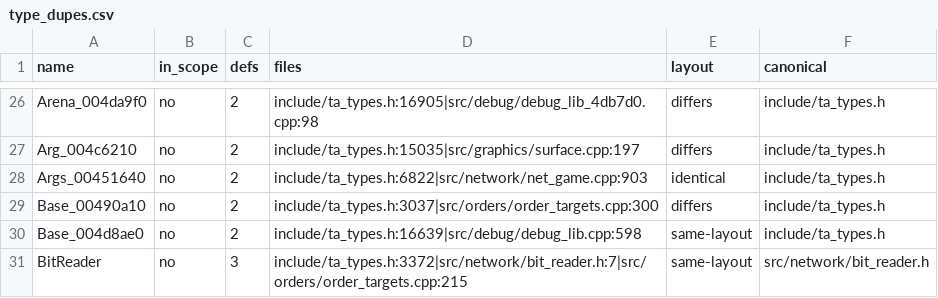
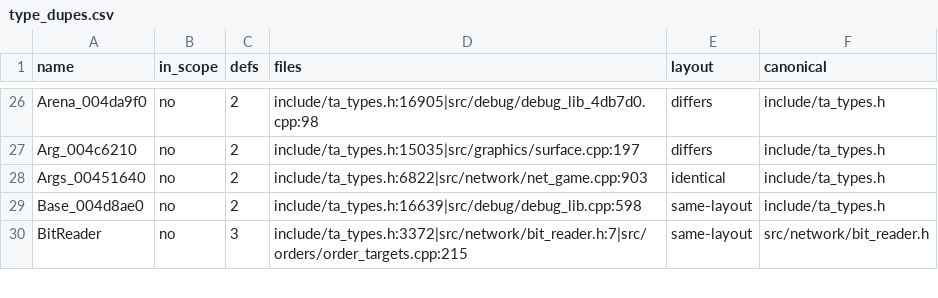
Before and after one commit to Thaldren-Archive-Forks/byte-tactics-moddable, a CSV file: data/type_dupes.csv, drawn as a sheet; only a part is shown, gaps mark what is left out; the diff names each change by its address in the sheet, - before the commit and + after, or states it on an @@ line.

```diff
--- a/data/type_dupes.csv
+++ b/data/type_dupes.csv
-row 29: Base_00490a10 | no | 2 | include/ta_types.h:3037|src/orders/order_targets.cpp:300 | differs | include/ta_types.h
```
Also changed, not shown: data/hazards.csv, data/state_classes.csv, 4 other files.
